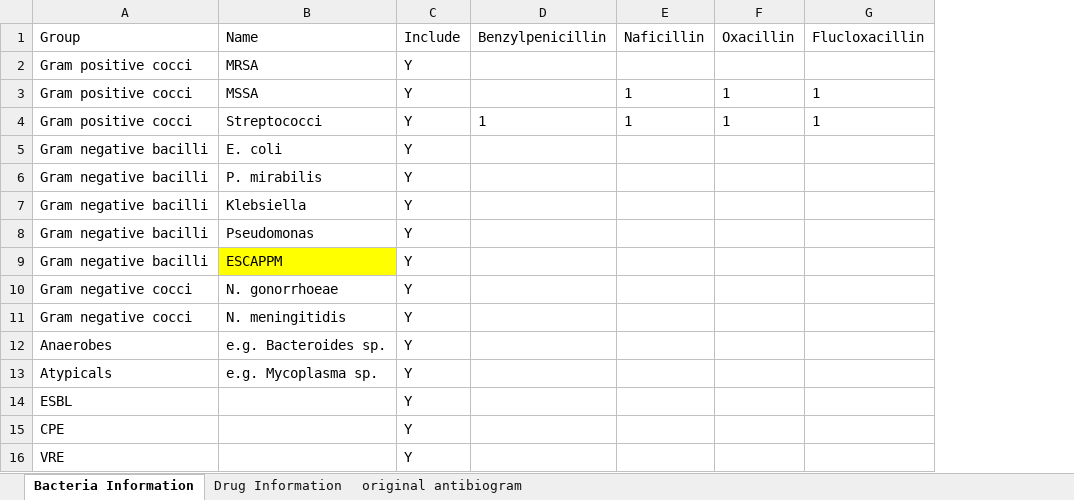
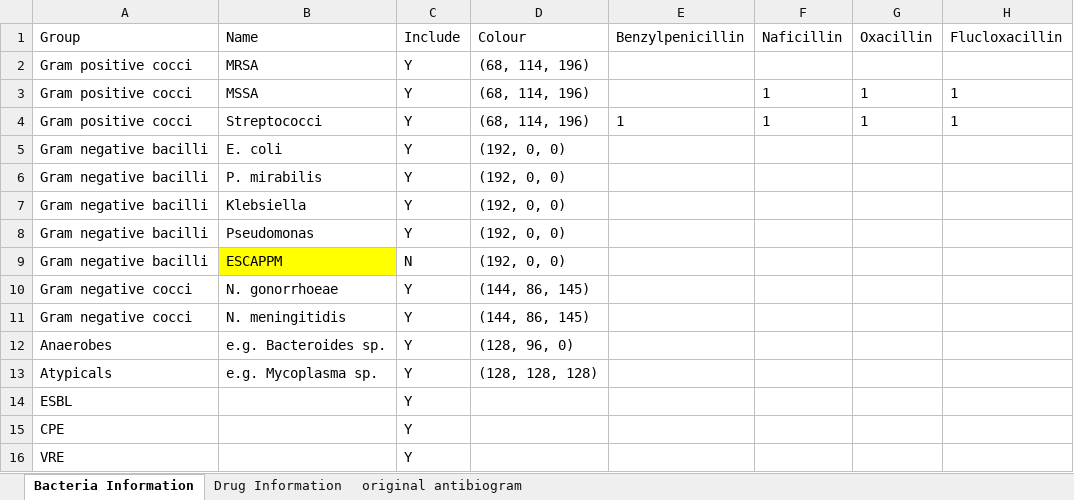
Before and after one commit to nocalla/antibiogram, an Excel workbook: docs/assets/antibiogram.xlsx, sheet Bacteria Information, drawn as a sheet; only a part is shown; values as stored, in another font and other column widths than the file's, no borders; table styles not drawn; the diff names each change by its address in the sheet, - before the commit and + after, or states it on an @@ line.

Commit message:
Add "Colour" column to spreadsheet.

```diff
--- a/docs/assets/antibiogram.xlsx (sheet Bacteria Information)
+++ b/docs/assets/antibiogram.xlsx (sheet Bacteria Information)
+column D (Colour), rows 2-13: (68, 114, 196) | (68, 114, 196) | (68, 114, 196) | (192, 0, 0) | (192, 0, 0) | (192, 0, 0) | (192, 0, 0) | (192, 0, 0) | (144, 86, 145) | (144, 86, 145) | (128, 96, 0) | (128, 128, 128)
-C9 (Include): Y
+C9 (Include): N
```
Also changed, not shown: sheet Drug Information.
